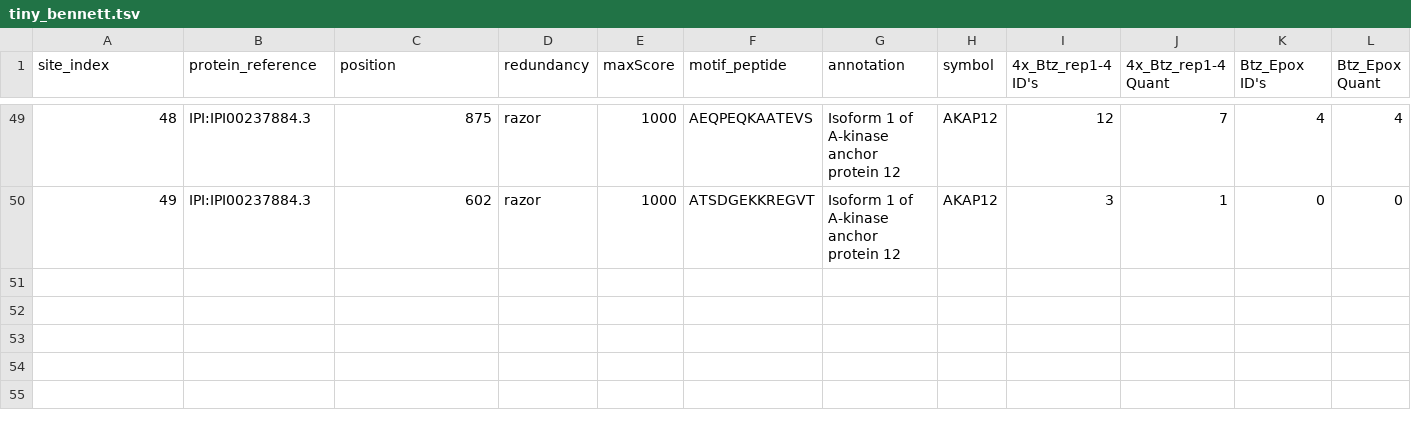
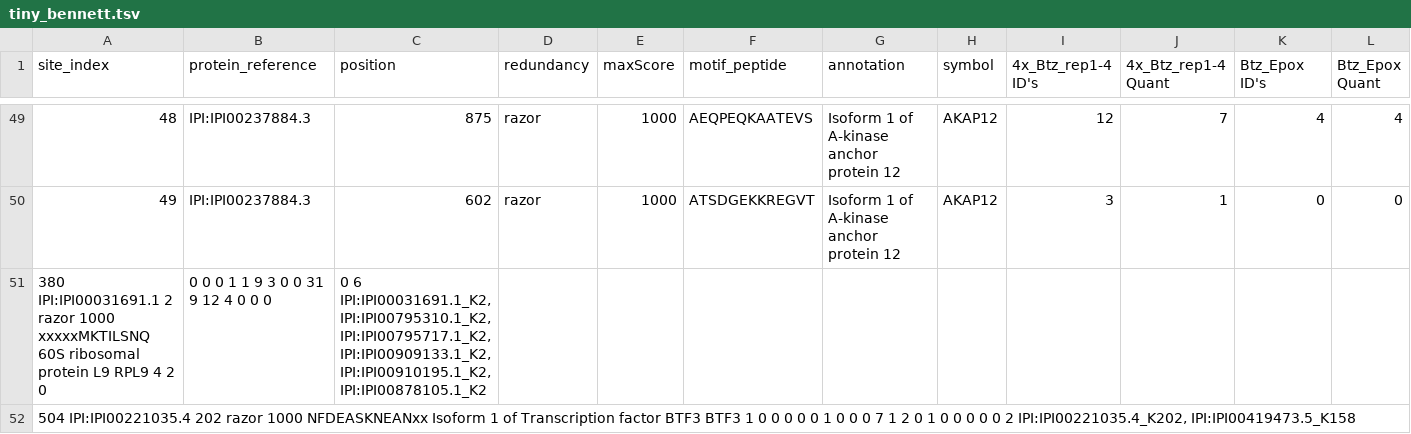
Before and after one commit to JackCassidy/UB5, a TSV file: script/tiny_bennett.tsv, drawn as a sheet; only a part is shown, gaps mark what is left out; rows hold the shown columns only; the diff names each change by its address in the sheet, - before the commit and + after, or states it on an @@ line.

Commit message:
Fixed bugs in unorthodox peptide strings in Bennett and Choudhary

```diff
--- a/script/tiny_bennett.tsv
+++ b/script/tiny_bennett.tsv
+row 51: 380 IPI:IPI00031691.1 2 razor 1000 xxxxxMKTILSNQ 60S ribosomal protein L9 RPL9 4 2 0 | 0 0 0 1 1 9 3 0 0 31 9 12 4 0 0 0 | 0 6 IPI:IPI00031691.1_K2, IPI:IPI00795310.1_K2, IPI:IPI00795717.1_K2, IPI:IPI00909133.1_K2, IPI:IPI00910195.1_K2, IPI:IPI00878105.1_K2
+row 52: 504 IPI:IPI00221035.4 202 razor 1000 NFDEASKNEANxx Isoform 1 of Transcription factor BTF3 BTF3 1 0 0 0 0 0 1 0 0 0 7 1 2 0 1 0 0 0 0 0 2 IPI:IPI00221035.4_K202, IPI:IPI00419473.5_K158
```
Also changed, not shown: script/tiny_choudhary.tsv, 2 other files.
